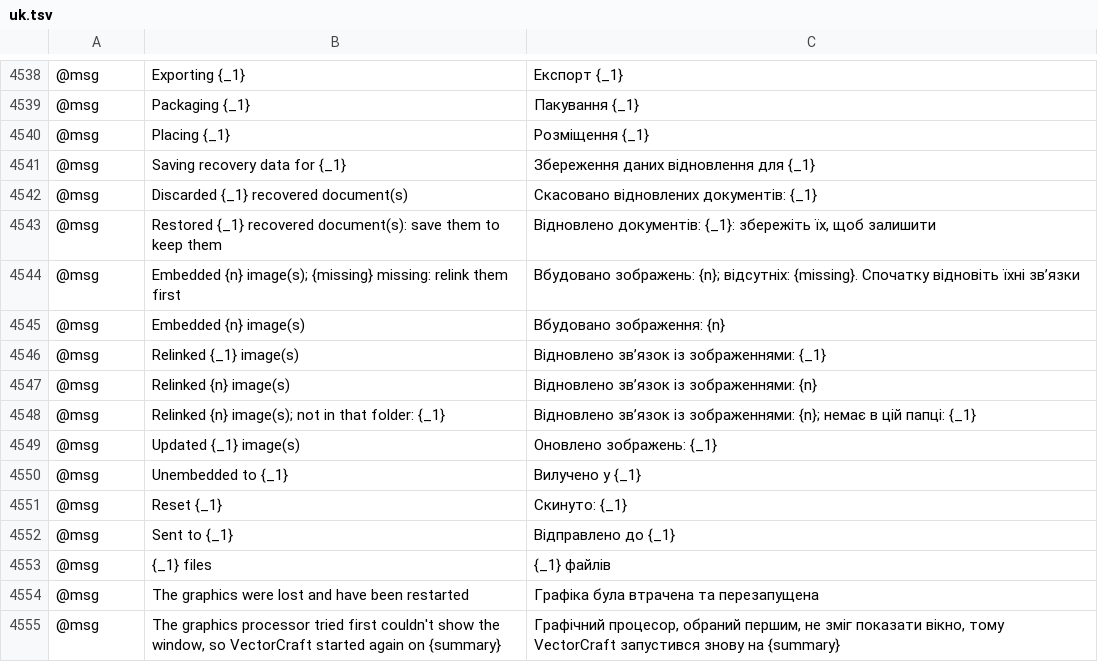
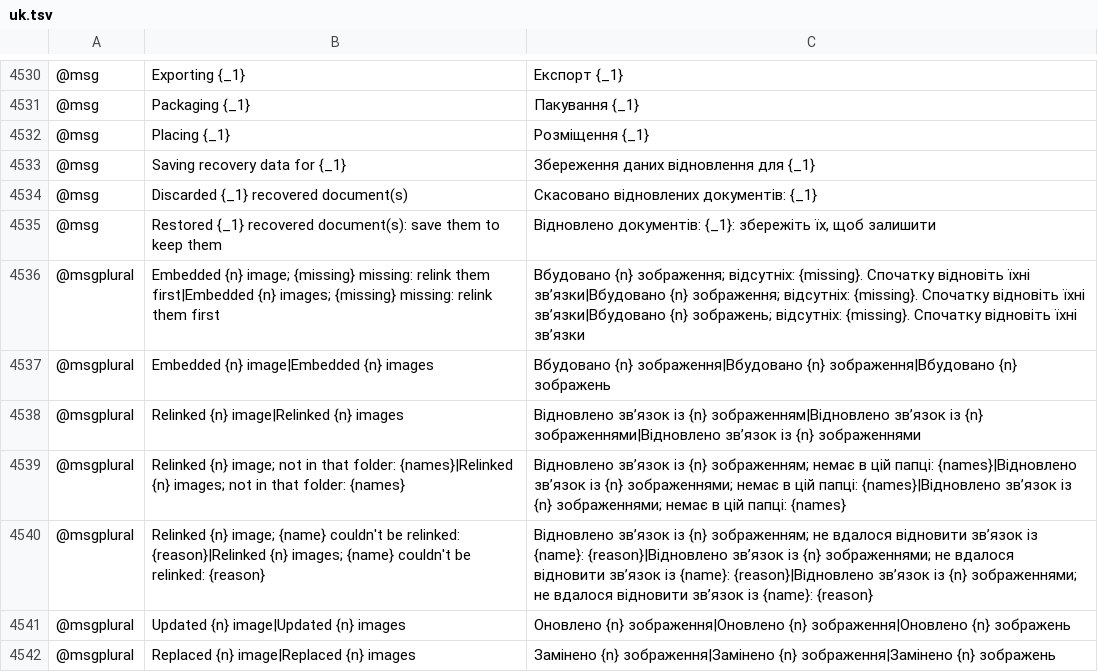
Before and after one commit to FredApps/vectorcraft, a TSV file: crates/ui-egui/src/i18n/uk.tsv, drawn as a sheet; only a part is shown, gaps mark what is left out; the shorter side is filled out with more unchanged rows; removed rows and columns are numbered as before the commit, all else as after; the diff covers the shown part only; the diff names each change by its address in the sheet, - before the commit and + after, or states it on an @@ line.

```diff
--- a/crates/ui-egui/src/i18n/uk.tsv
+++ b/crates/ui-egui/src/i18n/uk.tsv
-row 4544: @msg | Embedded {n} image(s); {missing} missing: relink them first | Вбудовано зображень: {n}; відсутніх: {missing}. Спочатку відновіть їхні зв’язки
-row 4545: @msg | Embedded {n} image(s) | Вбудовано зображення: {n}
-row 4546: @msg | Relinked {_1} image(s) | Відновлено зв’язок із зображеннями: {_1}
-row 4547: @msg | Relinked {n} image(s) | Відновлено зв’язок із зображеннями: {n}
-row 4548: @msg | Relinked {n} image(s); not in that folder: {_1} | Відновлено зв’язок із зображеннями: {n}; немає в цій папці: {_1}
-row 4549: @msg | Updated {_1} image(s) | Оновлено зображень: {_1}
+row 4536: @msgplural | Embedded {n} image; {missing} missing: relink them first|Embedded {n} images; {missing} missing: relink them first | Вбудовано {n} зображення; відсутніх: {missing}. Спочатку відновіть їхні зв’язки|Вбудовано {n} зображення; відсутніх: {missing}. Спочатку відновіть їхні зв’язки|Вбудовано {n} зображень; відсутніх: {missing}. Спочатку відновіть їхні зв’язки
+row 4537: @msgplural | Embedded {n} image|Embedded {n} images | Вбудовано {n} зображення|Вбудовано {n} зображення|Вбудовано {n} зображень
+row 4538: @msgplural | Relinked {n} image|Relinked {n} images | Відновлено зв’язок із {n} зображенням|Відновлено зв’язок із {n} зображеннями|Відновлено зв’язок із {n} зображеннями
+row 4539: @msgplural | Relinked {n} image; not in that folder: {names}|Relinked {n} images; not in that folder: {names} | Відновлено зв’язок із {n} зображенням; немає в цій папці: {names}|Відновлено зв’язок із {n} зображеннями; немає в цій папці: {names}|Відновлено зв’язок із {n} зображеннями; немає в цій папці: {names}
+row 4540: @msgplural | Relinked {n} image; {name} couldn't be relinked: {reason}|Relinked {n} images; {name} couldn't be relinked: {reason} | Відновлено зв’язок із {n} зображенням; не вдалося відновити зв’язок із {name}: {reason}|Відновлено зв’язок із {n} зображеннями; не вдалося відновити зв’язок із {name}: {reason}|Відновлено зв’язок із {n} зображеннями; не вдалося відновити зв’язок із {name}: {reason}
+row 4541: @msgplural | Updated {n} image|Updated {n} images | Оновлено {n} зображення|Оновлено {n} зображення|Оновлено {n} зображень
+row 4542: @msgplural | Replaced {n} image|Replaced {n} images | Замінено {n} зображення|Замінено {n} зображення|Замінено {n} зображень
```
Also changed, not shown: 13 added rows and 12 removed rows elsewhere in this file, crates/ui-egui/src/i18n/bs.tsv, crates/ui-egui/src/i18n/cs.tsv, 42 other files.
